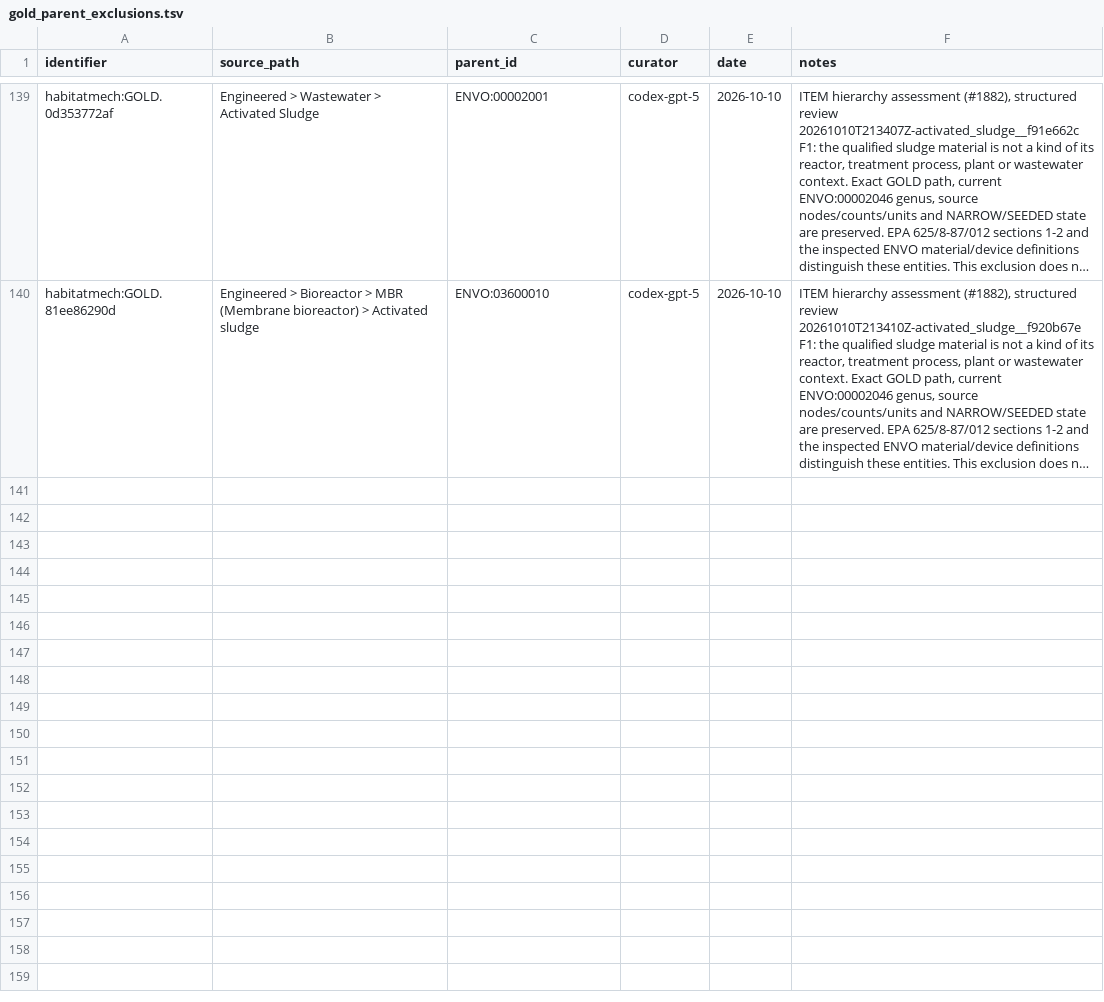
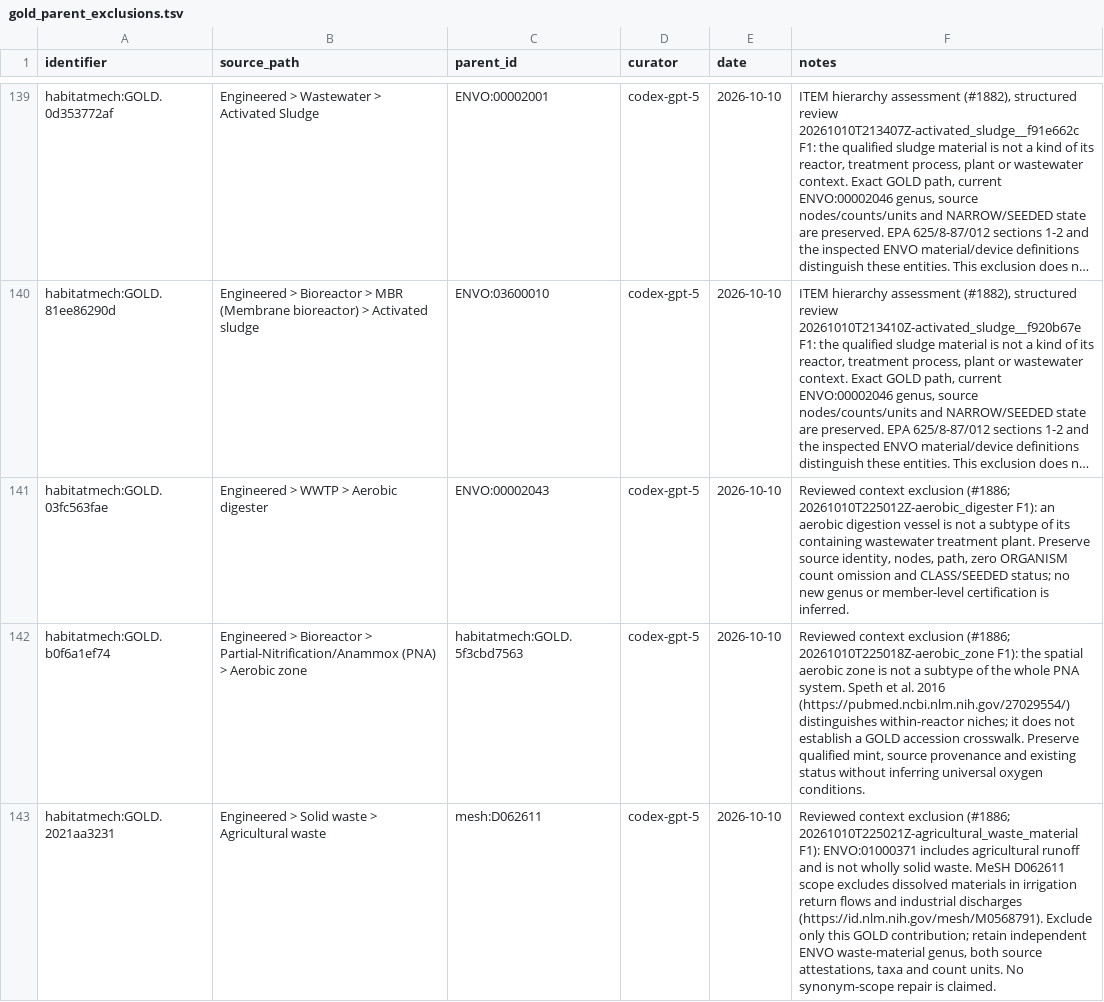
Before and after one commit to CultureBotAI/HabitatMech, a TSV file: curation/gold_parent_exclusions.tsv, drawn as a sheet; only a part is shown, gaps mark what is left out; long unchanged cells end in …; the diff covers the shown part only; the diff names each change by its address in the sheet, - before the commit and + after, or states it on an @@ line.

Commit message:
Correct scoped aerobic and algal hierarchy and source provenance

```diff
--- a/curation/gold_parent_exclusions.tsv
+++ b/curation/gold_parent_exclusions.tsv
+row 141: habitatmech:GOLD.03fc563fae | Engineered > WWTP > Aerobic digester | ENVO:00002043 | codex-gpt-5 | 2026-10-10 | Reviewed context exclusion (#1886; 20261010T225012Z-aerobic_digester F1): an aerobic digestion vessel is not a subtype of its containing wastewater treatment plant. Preserve source identity, nodes, path, zero ORGANISM count omission and CLASS/SEEDED status; no new genus or member-level certification is inferred.
+row 142: habitatmech:GOLD.b0f6a1ef74 | Engineered > Bioreactor > Partial-Nitrification/Anammox (PNA) > Aerobic zone | habitatmech:GOLD.5f3cbd7563 | codex-gpt-5 | 2026-10-10 | Reviewed context exclusion (#1886; 20261010T225018Z-aerobic_zone F1): the spatial aerobic zone is not a subtype of the whole PNA system. Speth et al. 2016 (https://pubmed.ncbi.nlm.nih.gov/27029554/) distinguishes within-reactor niches; it does not establish a GOLD accession crosswalk. Preserve qualified mint, source provenance and existing status without inferring universal oxygen conditions.
+row 143: habitatmech:GOLD.2021aa3231 | Engineered > Solid waste > Agricultural waste | mesh:D062611 | codex-gpt-5 | 2026-10-10 | Reviewed context exclusion (#1886; 20261010T225021Z-agricultural_waste_material F1): ENVO:01000371 includes agricultural runoff and is not wholly solid waste. MeSH D062611 scope excludes dissolved materials in irrigation return flows and industrial discharges (https://id.nlm.nih.gov/mesh/M0568791). Exclude only this GOLD contribution; retain independent ENVO waste-material genus, both source attestations, taxa and count units. No synonym-scope repair is claimed.
```
Also changed, not shown: 3 added rows elsewhere in this file, curation/term_requests.tsv, 56 other files.
